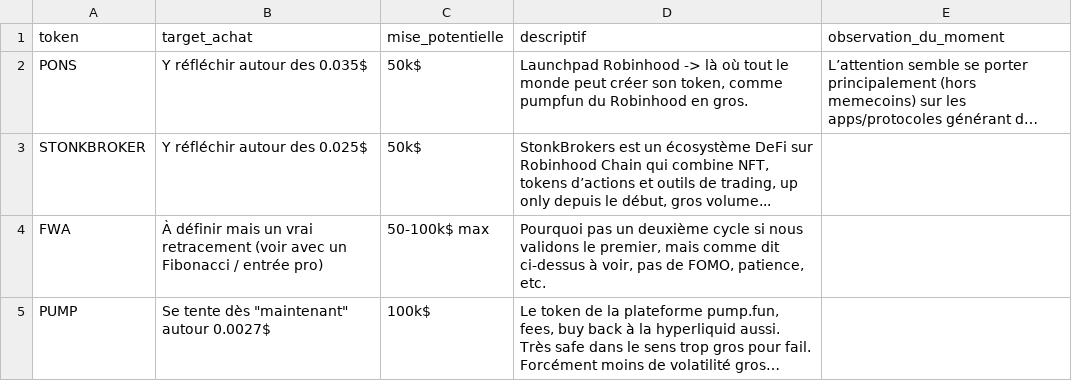
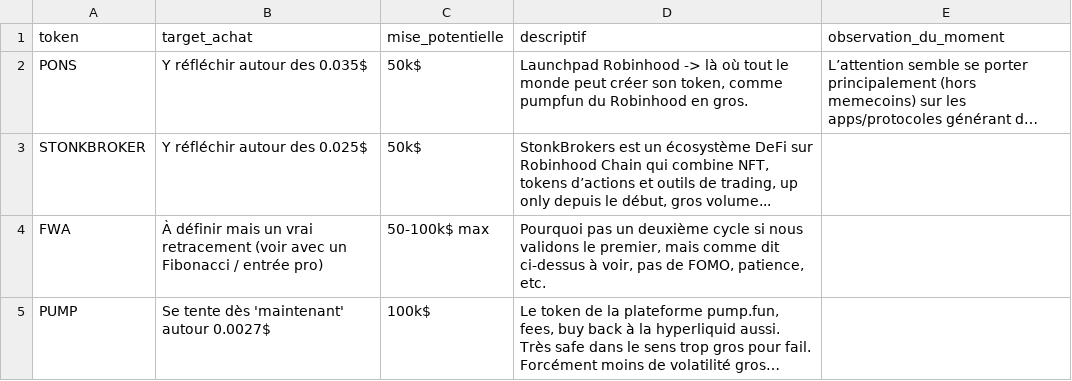
Before and after one commit to bwminingae/portfolio, a CSV file: watchlist.csv, drawn as a sheet; long unchanged cells end in …; the diff names each change by its address in the sheet, - before the commit and + after, or states it on an @@ line.

Commit message:
Update watchlist.csv

```diff
--- a/watchlist.csv
+++ b/watchlist.csv
-B5 (target_achat): Se tente dès "maintenant" autour 0.0027$
+B5 (target_achat): Se tente dès 'maintenant' autour 0.0027$
```
